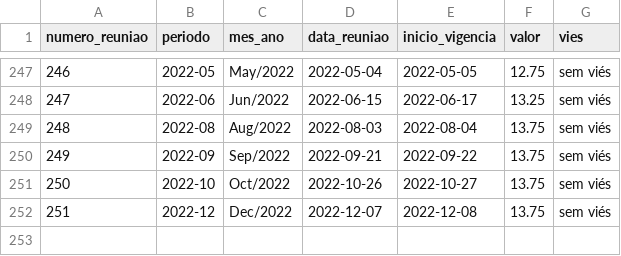
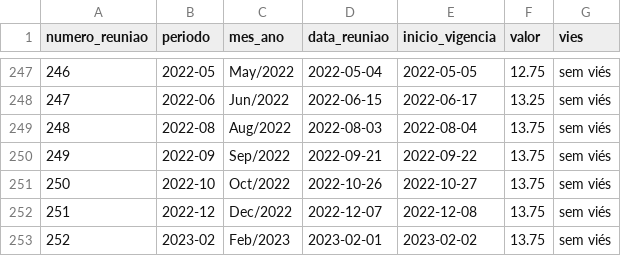
Before and after one commit to msfidelis/indices-economicos, a CSV file: app/data/selic/selic-meta.csv, drawn as a sheet; only a part is shown, gaps mark what is left out; the diff names each change by its address in the sheet, - before the commit and + after, or states it on an @@ line.

```diff
--- a/app/data/selic/selic-meta.csv
+++ b/app/data/selic/selic-meta.csv
+row 253: 252 | 2023-02 | Feb/2023 | 2023-02-01 | 2023-02-02 | 13.75 | sem viés
```
Also changed, not shown: app/data/ambientais/estados_emissao_poluentes.csv, app/data/ambientais/estados_emissao_poluentes_resumido.csv, 48 other files.
